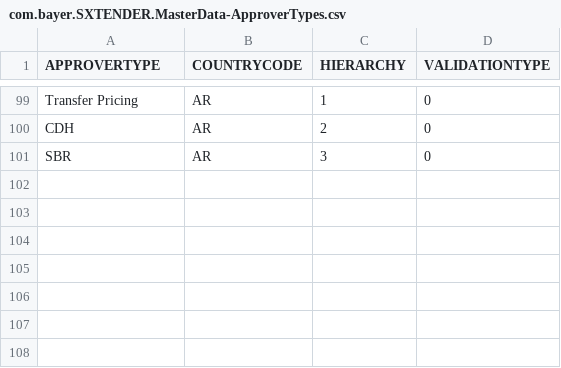
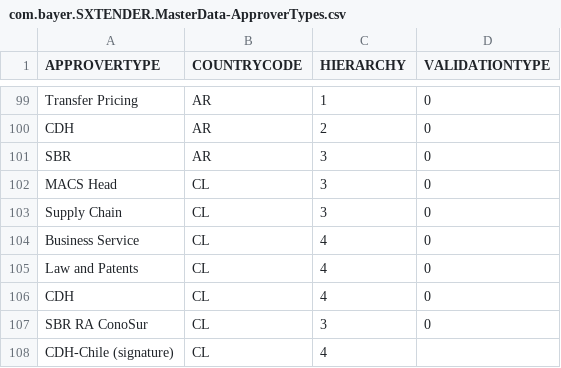
Before and after one commit to mandar-velankar/TNDR_FAST_BACKEND, a CSV file: db/csv/com.bayer.SXTENDER.MasterData-ApproverTypes.csv, drawn as a sheet; only a part is shown, gaps mark what is left out; the diff names each change by its address in the sheet, - before the commit and + after, or states it on an @@ line.

Commit message:
Chile Approvals

```diff
--- a/db/csv/com.bayer.SXTENDER.MasterData-ApproverTypes.csv
+++ b/db/csv/com.bayer.SXTENDER.MasterData-ApproverTypes.csv
+row 102: MACS Head | CL | 3 | 0
+row 103: Supply Chain | CL | 3 | 0
+row 104: Business Service | CL | 4 | 0
+row 105: Law and Patents | CL | 4 | 0
+row 106: CDH | CL | 4 | 0
+row 107: SBR RA ConoSur | CL | 3 | 0
+row 108: CDH-Chile (signature) | CL | 4
```
